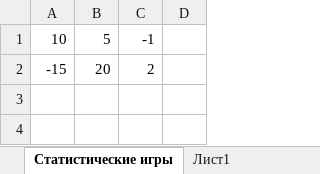
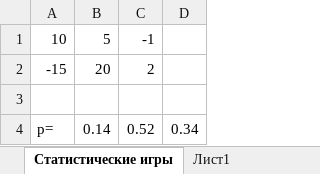
Before and after one commit to Kirill-Sidorov/DecisionTheory, an Excel workbook: core/src/main/resources/data.xlsx, sheet Статистические игры, drawn as a sheet; values as stored, in another font and other column widths than the file's, no borders; the diff names each change by its address in the sheet, - before the commit and + after, or states it on an @@ line.

```diff
--- a/core/src/main/resources/data.xlsx (sheet Статистические игры)
+++ b/core/src/main/resources/data.xlsx (sheet Статистические игры)
+row 3: (empty)
+row 4: p= | 0.14 | 0.52 | 0.34
```
Also changed, not shown: sheet 2XN или Nx2, 8 other files.
